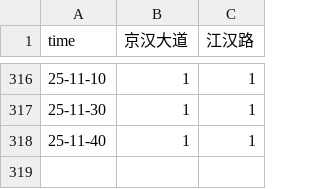
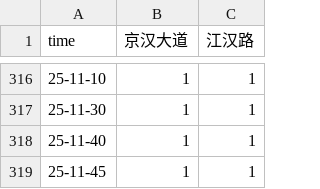
Before and after one commit to HereIsZephyrus/trunklevel_evaluation, a CSV file: result/focus_basic_info.csv, drawn as a sheet; only a part is shown, gaps mark what is left out.

Commit message:
update inner jianghan roads trunk infomation

```diff
--- a/result/focus_basic_info.csv
+++ b/result/focus_basic_info.csv
@@ -318 +318,2 @@ time,京汉大道,江汉路
 25-11-40,1,1
+25-11-45,1,1
```
